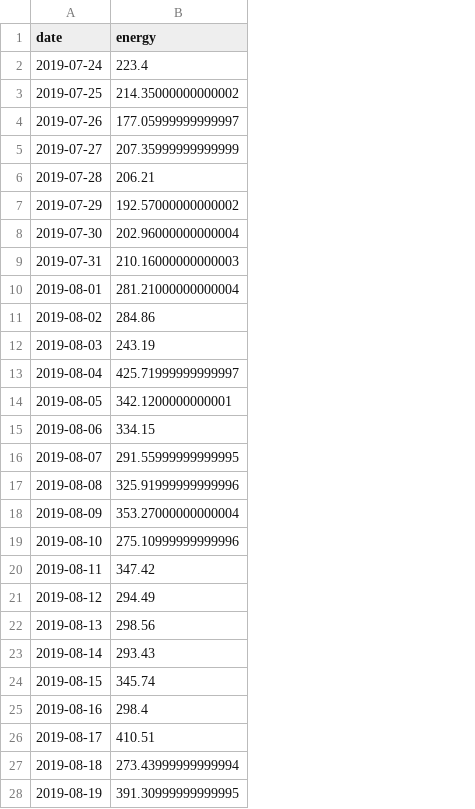
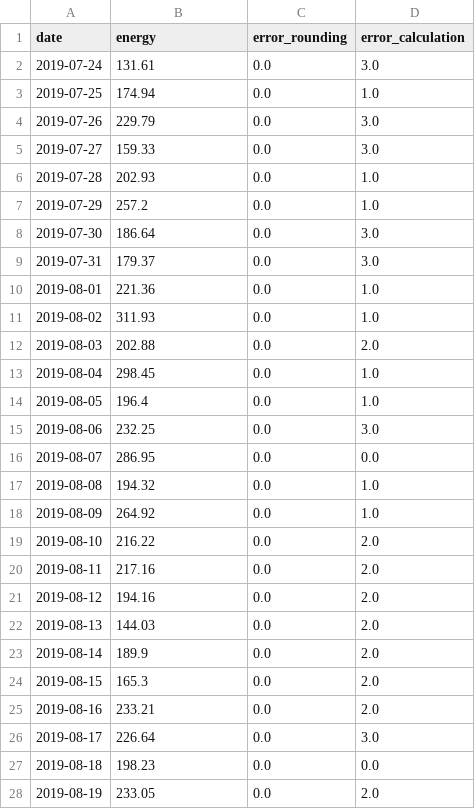
Before and after one commit to HACC2019/garys-best, a CSV file: eda/test_run.csv, drawn as a sheet; only a part is shown; the diff covers the shown part only; the diff names each change by its address in the sheet, - before the commit and + after, or states it on an @@ line.

Commit message:
add forecast for rounding and calc errors

```diff
--- a/eda/test_run.csv
+++ b/eda/test_run.csv
+column C (error_rounding), rows 2-28: all 0.0
+column D (error_calculation), rows 2-28: 3.0 | 1.0 | 3.0 | 3.0 | 1.0 | 1.0 | 3.0 | 3.0 | 1.0 | 1.0 | 2.0 | 1.0 | 1.0 | 3.0 | 0.0 | 1.0 | 1.0 | 2.0 | 2.0 | 2.0 | 2.0 | 2.0 | 2.0 | 2.0 | 3.0 | 0.0 | 2.0
-B2 (energy): 223.4
+B2 (energy): 131.61
-B3 (energy): 214.35000000000002
+B3 (energy): 174.94
-B4 (energy): 177.05999999999997
+B4 (energy): 229.79
-B5 (energy): 207.35999999999999
+B5 (energy): 159.33
-B6 (energy): 206.21
+B6 (energy): 202.93
-B7 (energy): 192.57000000000002
+B7 (energy): 257.2
-B8 (energy): 202.96000000000004
+B8 (energy): 186.64
-B9 (energy): 210.16000000000003
+B9 (energy): 179.37
-B10 (energy): 281.21000000000004
+B10 (energy): 221.36
-B11 (energy): 284.86
+B11 (energy): 311.93
-B12 (energy): 243.19
+B12 (energy): 202.88
-B13 (energy): 425.71999999999997
+B13 (energy): 298.45
-B14 (energy): 342.1200000000001
+B14 (energy): 196.4
-B15 (energy): 334.15
+B15 (energy): 232.25
-B16 (energy): 291.55999999999995
+B16 (energy): 286.95
-B17 (energy): 325.91999999999996
+B17 (energy): 194.32
-B18 (energy): 353.27000000000004
+B18 (energy): 264.92
-B19 (energy): 275.10999999999996
+B19 (energy): 216.22
-B20 (energy): 347.42
+B20 (energy): 217.16
-B21 (energy): 294.49
+B21 (energy): 194.16
-B22 (energy): 298.56
+B22 (energy): 144.03
-B23 (energy): 293.43
+B23 (energy): 189.9
-B24 (energy): 345.74
+B24 (energy): 165.3
-B25 (energy): 298.4
+B25 (energy): 233.21
-B26 (energy): 410.51
+B26 (energy): 226.64
-B27 (energy): 273.43999999999994
+B27 (energy): 198.23
-B28 (energy): 391.30999999999995
+B28 (energy): 233.05
```
Also changed, not shown: 12 edited cells elsewhere in this file, 2 other files.
